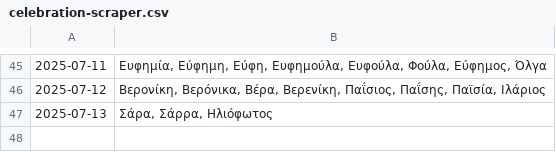
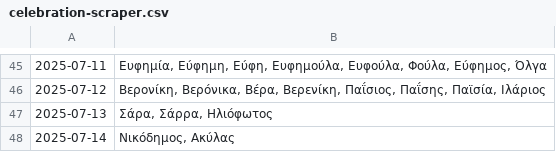
Before and after one commit to anargis/celebration-scraper, a CSV file: celebration-scraper.csv, drawn as a sheet; only a part is shown, gaps mark what is left out.

```diff
--- a/celebration-scraper.csv
+++ b/celebration-scraper.csv
@@ -47 +47,2 @@
 2025-07-13,"Σάρα, Σάρρα, Ηλιόφωτος"
+2025-07-14,"Νικόδημος, Ακύλας"
```
